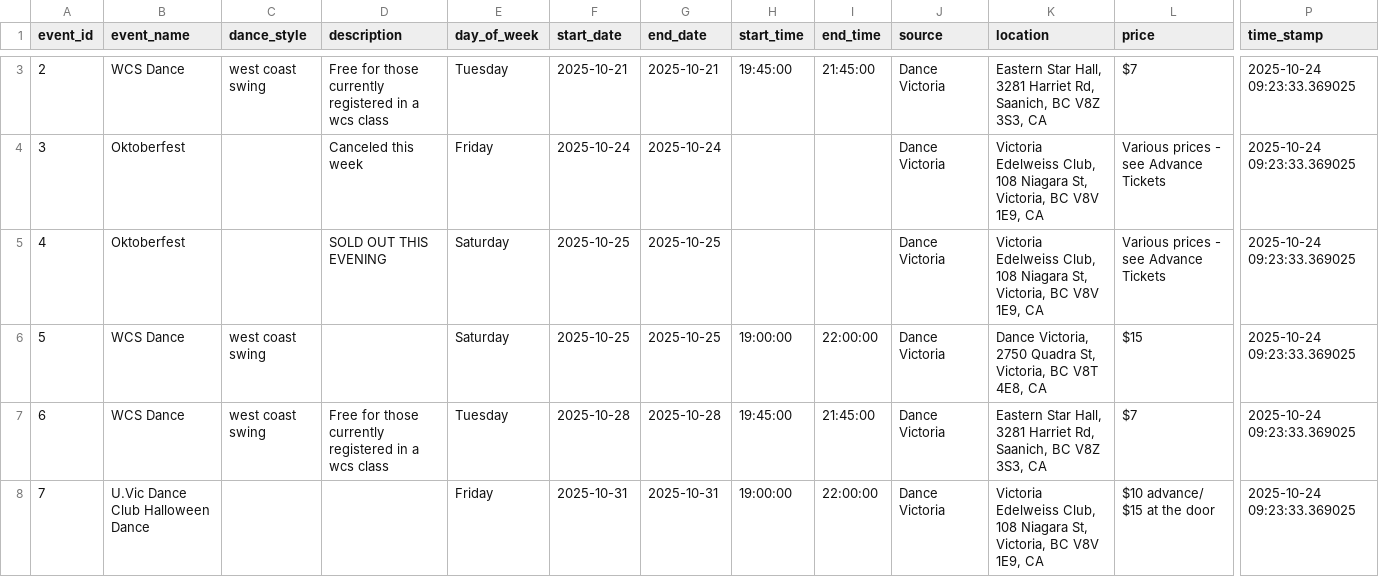
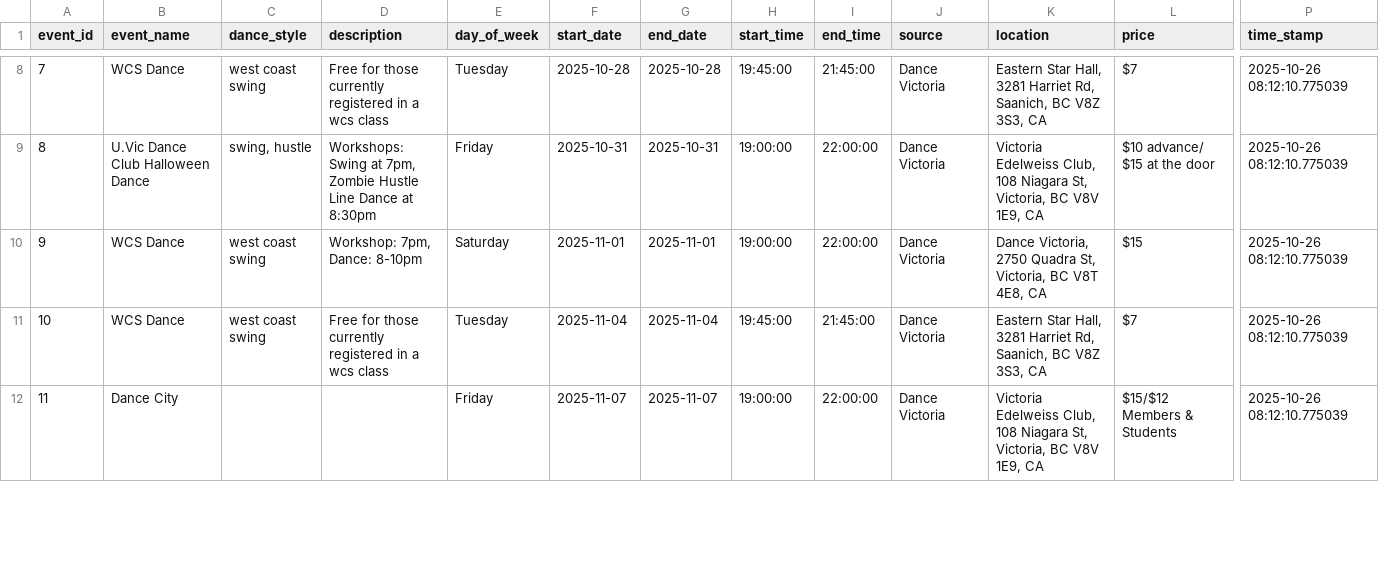
Before and after one commit to LindsayMoir/social_dance_app, a CSV file: data/other/email_events.csv, drawn as a sheet; only a part is shown, gaps mark what is left out; removed rows and columns are numbered as before the commit, all else as after; rows hold the shown columns only; the diff covers the shown part only; the diff names each change by its address in the sheet, - before the commit and + after, or states it on an @@ line.

```diff
--- a/data/other/email_events.csv
+++ b/data/other/email_events.csv
@@ column A (event_id) renumbered from row 4 down @@
-F8 (start_date): 2025-10-21
+F8 (start_date): 2025-10-28
-G8 (end_date): 2025-10-21
+G8 (end_date): 2025-10-28
-P8:P9 (time_stamp): 2025-10-24 09:23:33.369025
+P8:P9 (time_stamp): 2025-10-26 08:12:10.775039
-B9 (event_name): Oktoberfest
+B9 (event_name): U.Vic Dance Club Halloween Dance
-C9 (dance_style): (empty)
+C9 (dance_style): swing, hustle
-D9 (description): Canceled this week
+D9 (description): Workshops: Swing at 7pm, Zombie Hustle Line Dance at 8:30pm
-F9 (start_date): 2025-10-24
+F9 (start_date): 2025-10-31
-G9 (end_date): 2025-10-24
+G9 (end_date): 2025-10-31
-H9 (start_time): (empty)
+H9 (start_time): 19:00:00
-I9 (end_time): (empty)
+I9 (end_time): 22:00:00
-L9 (price): Various prices - see Advance Tickets
+L9 (price): $10 advance/ $15 at the door
-row 5: 4 | Oktoberfest |  | SOLD OUT THIS EVENING | Saturday | 2025-10-25 | 2025-10-25 |  |  | Dance Victoria | Victoria Edelweiss Club, 108 Niagara St, Victoria, BC V8V 1E9, CA | Various prices - see Advance Tickets | 2025-10-24 09:23:33.369025
-D10 (description): (empty)
+D10 (description): Workshop: 7pm, Dance: 8-10pm
-F10 (start_date): 2025-10-25
+F10 (start_date): 2025-11-01
-G10 (end_date): 2025-10-25
+G10 (end_date): 2025-11-01
-P10:P12 (time_stamp): 2025-10-24 09:23:33.369025
+P10:P12 (time_stamp): 2025-10-26 08:12:10.775039
-F11 (start_date): 2025-10-28
+F11 (start_date): 2025-11-04
-G11 (end_date): 2025-10-28
+G11 (end_date): 2025-11-04
-B12 (event_name): U.Vic Dance Club Halloween Dance
+B12 (event_name): Dance City
-F12 (start_date): 2025-10-31
+F12 (start_date): 2025-11-07
-G12 (end_date): 2025-10-31
+G12 (end_date): 2025-11-07
-L12 (price): $10 advance/ $15 at the door
+L12 (price): $15/$12 Members & Students
```
Also changed, not shown: 6 added rows and 21 edited cells elsewhere in this file, data/urls/gs_urls.csv, 10 other files.
